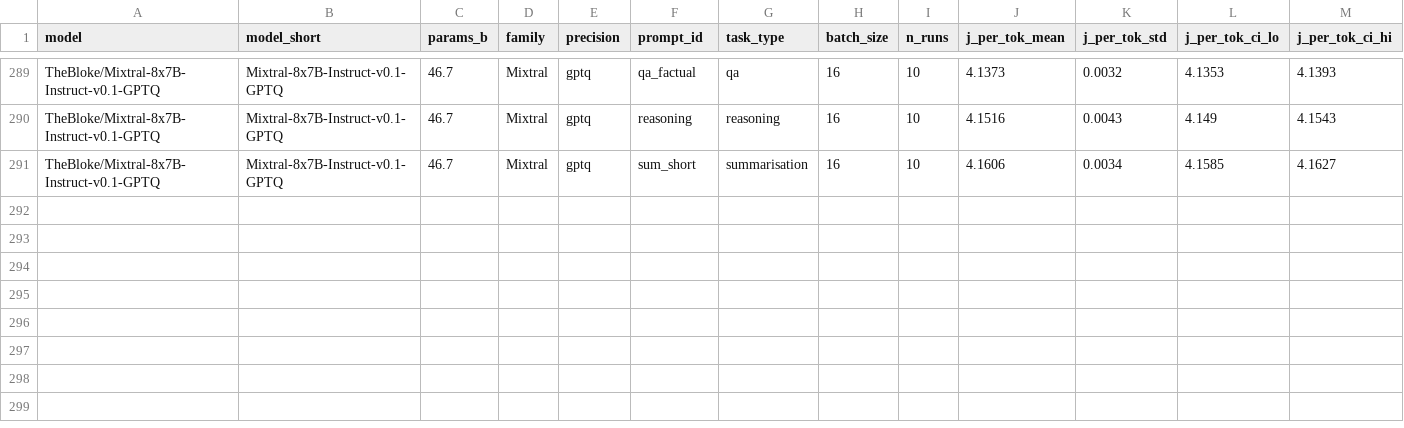
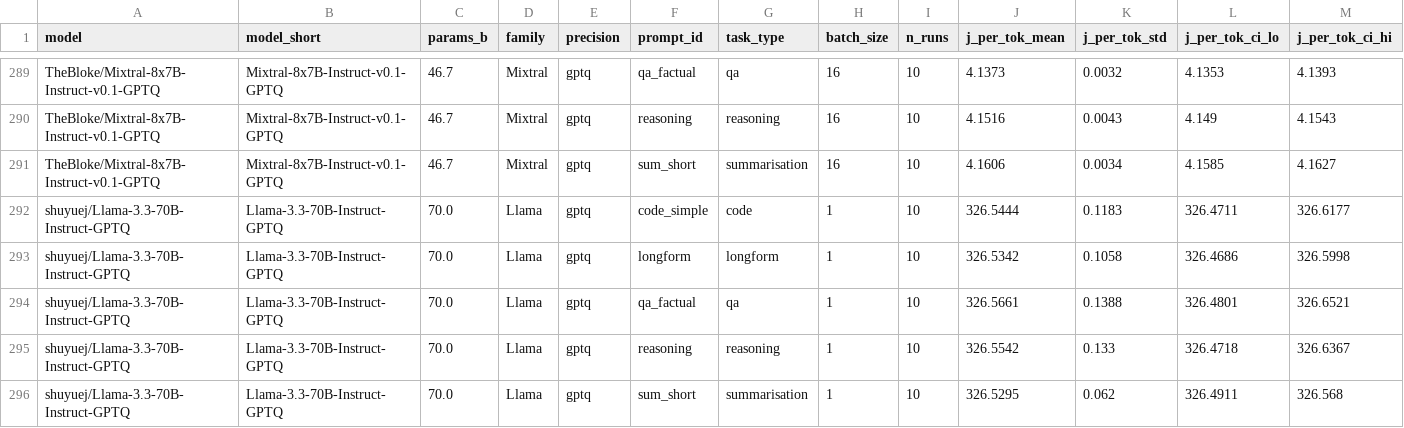
Before and after one commit to danielcregg/llm-energy-framework, a CSV file: results/combined_results.csv, drawn as a sheet; only a part is shown, gaps mark what is left out; rows hold the shown columns only; the diff names each change by its address in the sheet, - before the commit and + after, or states it on an @@ line.

```diff
--- a/results/combined_results.csv
+++ b/results/combined_results.csv
+row 292: shuyuej/Llama-3.3-70B-Instruct-GPTQ | Llama-3.3-70B-Instruct-GPTQ | 70.0 | Llama | gptq | code_simple | code | 1 | 10 | 326.5444 | 0.1183 | 326.4711 | 326.6177
+row 293: shuyuej/Llama-3.3-70B-Instruct-GPTQ | Llama-3.3-70B-Instruct-GPTQ | 70.0 | Llama | gptq | longform | longform | 1 | 10 | 326.5342 | 0.1058 | 326.4686 | 326.5998
+row 294: shuyuej/Llama-3.3-70B-Instruct-GPTQ | Llama-3.3-70B-Instruct-GPTQ | 70.0 | Llama | gptq | qa_factual | qa | 1 | 10 | 326.5661 | 0.1388 | 326.4801 | 326.6521
+row 295: shuyuej/Llama-3.3-70B-Instruct-GPTQ | Llama-3.3-70B-Instruct-GPTQ | 70.0 | Llama | gptq | reasoning | reasoning | 1 | 10 | 326.5542 | 0.133 | 326.4718 | 326.6367
+row 296: shuyuej/Llama-3.3-70B-Instruct-GPTQ | Llama-3.3-70B-Instruct-GPTQ | 70.0 | Llama | gptq | sum_short | summarisation | 1 | 10 | 326.5295 | 0.062 | 326.4911 | 326.568
```
Also changed, not shown: paper/tables/summary_table.csv, 20 other files.
